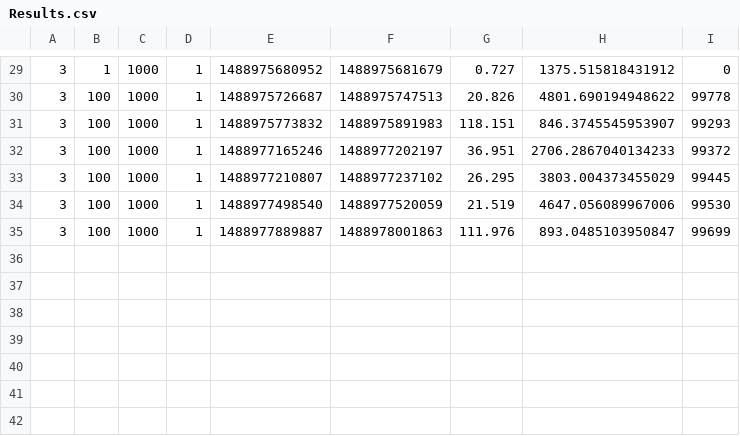
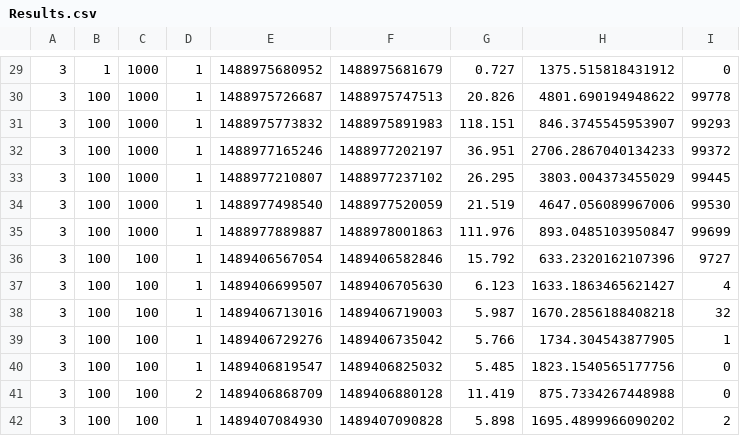
Before and after one commit to allexandresampaio/inobench, a CSV file: Inobench/Results.csv, drawn as a sheet; only a part is shown, gaps mark what is left out; the diff names each change by its address in the sheet, - before the commit and + after, or states it on an @@ line.

```diff
--- a/Inobench/Results.csv
+++ b/Inobench/Results.csv
+row 36: 3 | 100 | 100 | 1 | 1489406567054 | 1489406582846 | 15.792 | 633.2320162107396 | 9727
+row 37: 3 | 100 | 100 | 1 | 1489406699507 | 1489406705630 | 6.123 | 1633.1863465621427 | 4
+row 38: 3 | 100 | 100 | 1 | 1489406713016 | 1489406719003 | 5.987 | 1670.2856188408218 | 32
+row 39: 3 | 100 | 100 | 1 | 1489406729276 | 1489406735042 | 5.766 | 1734.304543877905 | 1
+row 40: 3 | 100 | 100 | 1 | 1489406819547 | 1489406825032 | 5.485 | 1823.1540565177756 | 0
+row 41: 3 | 100 | 100 | 2 | 1489406868709 | 1489406880128 | 11.419 | 875.7334267448988 | 0
+row 42: 3 | 100 | 100 | 1 | 1489407084930 | 1489407090828 | 5.898 | 1695.4899966090202 | 2
```
Also changed, not shown: Inobench/src/files/Parameters.csv, 2 other files.
